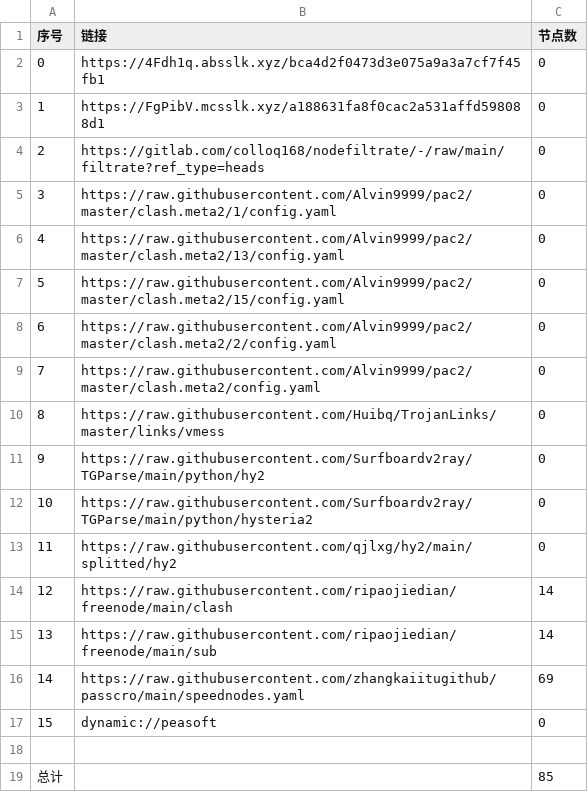
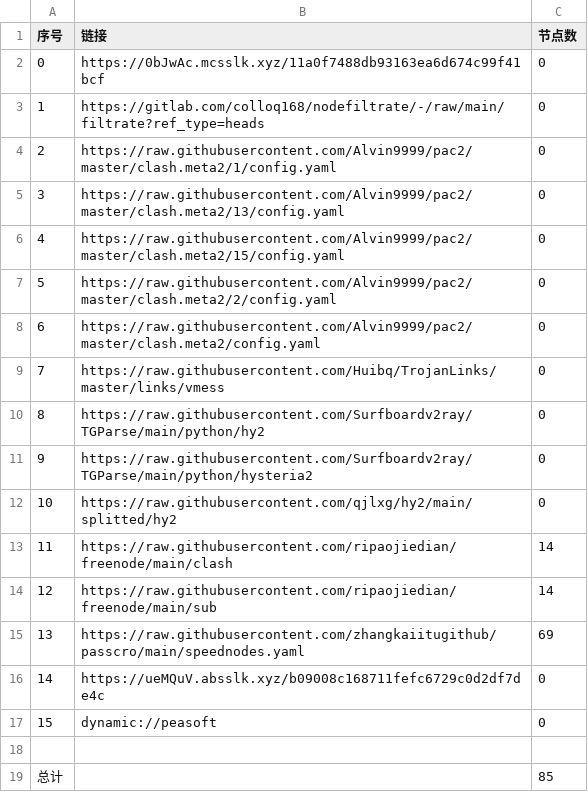
Before and after one commit to hahahahalipoterr/AutoMergePublicNodes, a CSV file: list_result.csv, drawn as a sheet; removed rows and columns are numbered as before the commit, all else as after; the diff names each change by its address in the sheet, - before the commit and + after, or states it on an @@ line.

```diff
--- a/list_result.csv
+++ b/list_result.csv
-B2 (链接): https://4Fdh1q.absslk.xyz/bca4d2f0473d3e075a9a3a7cf7f45fb1
+B2 (链接): https://0bJwAc.mcsslk.xyz/11a0f7488db93163ea6d674c99f41bcf
-row 3: 1 | https://FgPibV.mcsslk.xyz/a188631fa8f0cac2a531affd598088d1 | 0
@@ column A (序号) renumbered between rows 3 and 15 @@
+row 16: 14 | https://ueMQuV.absslk.xyz/b09008c168711fefc6729c0d2df7de4c | 0
```
Also changed, not shown: 23 other files.
